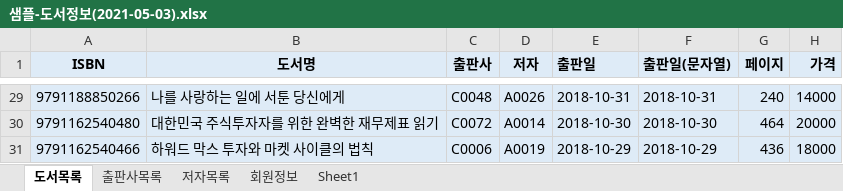
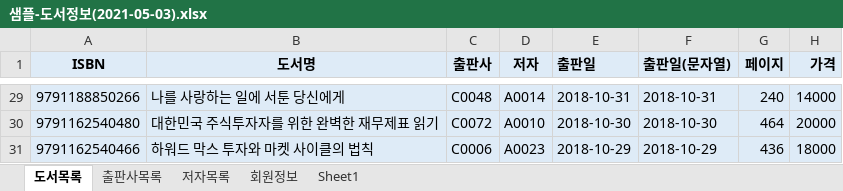
Before and after one commit to wooseok0727/Biz_403_2021_04_DBMS, an Excel workbook: 도서대여 프로젝트/샘플-도서정보(2021-05-03).xlsx, sheet 도서목록, drawn as a sheet; only a part is shown, gaps mark what is left out; values as stored, in another font and other column widths than the file's, no borders; the diff covers the shown part only; the diff names each change by its address in the sheet, - before the commit and + after, or states it on an @@ line.

```diff
--- a/도서대여 프로젝트/샘플-도서정보(2021-05-03).xlsx (sheet 도서목록)
+++ b/도서대여 프로젝트/샘플-도서정보(2021-05-03).xlsx (sheet 도서목록)
-D29 (저자): A0026
+D29 (저자): A0014
-D30 (저자): A0014
+D30 (저자): A0010
-D31 (저자): A0019
+D31 (저자): A0023
```
Also changed, not shown: 25 edited cells elsewhere in this sheet, 도서대여 프로젝트/도서정보-테이블명세.xlsx, 도서정보/샘플-도서목록(2021-04-28).xlsx, 10 other files.
